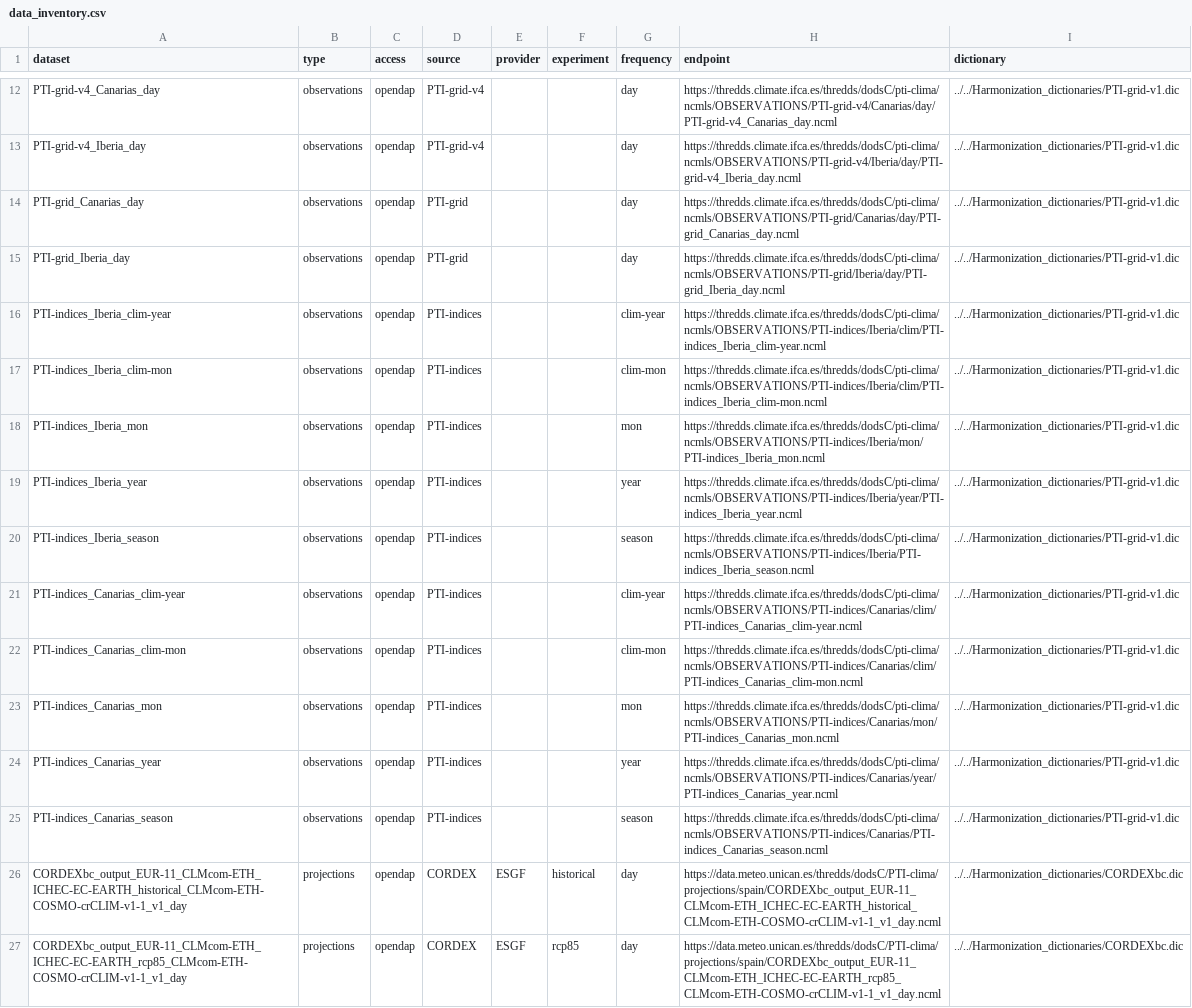
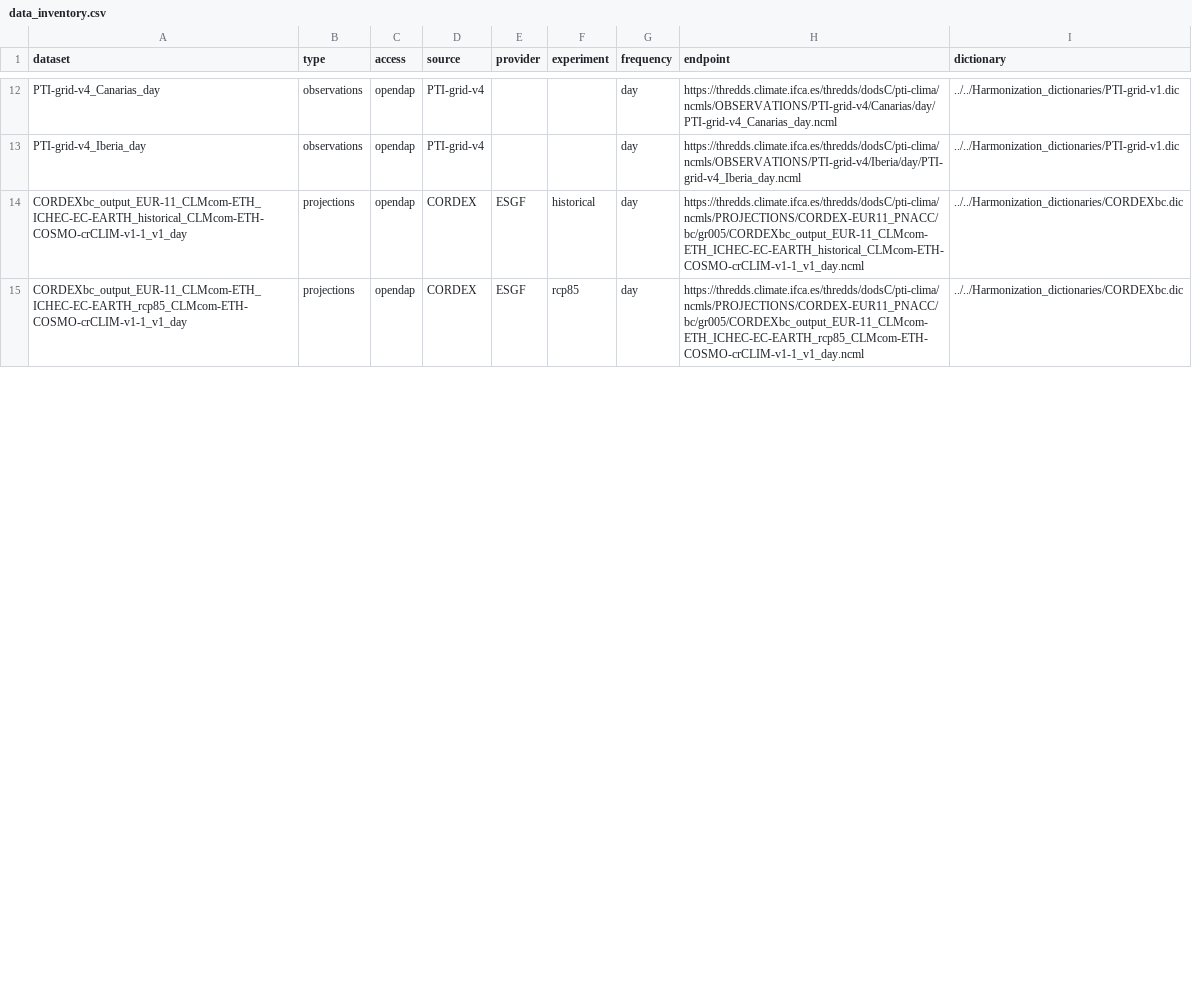
Before and after one commit to SantanderMetGroup/PTI-Clima-Datalab, a CSV file: data_inventory.csv, drawn as a sheet; only a part is shown, gaps mark what is left out; the diff covers the shown part only.

Commit message:
updated data_inventory.csv (cordex projections)

```diff
--- a/data_inventory.csv
+++ b/data_inventory.csv
@@ -13,15 +13,3 @@
 "PTI-grid-v4_Iberia_day","observations","opendap","PTI-grid-v4","","","day","https://thredds.climate.ifca.es/thredds/dodsC/pti-clima/ncmls/OBSERVATIONS/PTI-grid-v4/Iberia/day/PTI-grid-v4_Iberia_day.ncml","../../Harmonization_dictionaries/PTI-grid-v1.dic"
-"PTI-grid_Canarias_day","observations","opendap","PTI-grid","","","day","https://thredds.climate.ifca.es/thredds/dodsC/pti-clima/ncmls/OBSERVATIONS/PTI-grid/Canarias/day/PTI-grid_Canarias_day.ncml","../../Harmonization_dictionaries/PTI-grid-v1.dic"
-"PTI-grid_Iberia_day","observations","opendap","PTI-grid","","","day","https://thredds.climate.ifca.es/thredds/dodsC/pti-clima/ncmls/OBSERVATIONS/PTI-grid/Iberia/day/PTI-grid_Iberia_day.ncml","../../Harmonization_dictionaries/PTI-grid-v1.dic"
-"PTI-indices_Iberia_clim-year","observations","opendap","PTI-indices","","","clim-year","https://thredds.climate.ifca.es/thredds/dodsC/pti-clima/ncmls/OBSERVATIONS/PTI-indices/Iberia/clim/PTI-indices_Iberia_clim-year.ncml","../../Harmonization_dictionaries/PTI-grid-v1.dic"
-"PTI-indices_Iberia_clim-mon","observations","opendap","PTI-indices","","","clim-mon","https://thredds.climate.ifca.es/thredds/dodsC/pti-clima/ncmls/OBSERVATIONS/PTI-indices/Iberia/clim/PTI-indices_Iberia_clim-mon.ncml","../../Harmonization_dictionaries/PTI-grid-v1.dic"
-"PTI-indices_Iberia_mon","observations","opendap","PTI-indices","","","mon","https://thredds.climate.ifca.es/thredds/dodsC/pti-clima/ncmls/OBSERVATIONS/PTI-indices/Iberia/mon/PTI-indices_Iberia_mon.ncml","../../Harmonization_dictionaries/PTI-grid-v1.dic"
-"PTI-indices_Iberia_year","observations","opendap","PTI-indices","","","year","https://thredds.climate.ifca.es/thredds/dodsC/pti-clima/ncmls/OBSERVATIONS/PTI-indices/Iberia/year/PTI-indices_Iberia_year.ncml","../../Harmonization_dictionaries/PTI-grid-v1.dic"
-"PTI-indices_Iberia_season","observations","opendap","PTI-indices","","","season","https://thredds.climate.ifca.es/thredds/dodsC/pti-clima/ncmls/OBSERVATIONS/PTI-indices/Iberia/PTI-indices_Iberia_season.ncml","../../Harmonization_dictionaries/PTI-grid-v1.dic"
-"PTI-indices_Canarias_clim-year","observations","opendap","PTI-indices","","","clim-year","https://thredds.climate.ifca.es/thredds/dodsC/pti-clima/ncmls/OBSERVATIONS/PTI-indices/Canarias/clim/PTI-indices_Canarias_clim-year.ncml","../../Harmonization_dictionaries/PTI-grid-v1.dic"
-"PTI-indices_Canarias_clim-mon","observations","opendap","PTI-indices","","","clim-mon","https://thredds.climate.ifca.es/thredds/dodsC/pti-clima/ncmls/OBSERVATIONS/PTI-indices/Canarias/clim/PTI-indices_Canarias_clim-mon.ncml","../../Harmonization_dictionaries/PTI-grid-v1.dic"
-"PTI-indices_Canarias_mon","observations","opendap","PTI-indices","","","mon","https://thredds.climate.ifca.es/thredds/dodsC/pti-clima/ncmls/OBSERVATIONS/PTI-indices/Canarias/mon/PTI-indices_Canarias_mon.ncml","../../Harmonization_dictionaries/PTI-grid-v1.dic"
-"PTI-indices_Canarias_year","observations","opendap","PTI-indices","","","year","https://thredds.climate.ifca.es/thredds/dodsC/pti-clima/ncmls/OBSERVATIONS/PTI-indices/Canarias/year/PTI-indices_Canarias_year.ncml","../../Harmonization_dictionaries/PTI-grid-v1.dic"
-"PTI-indices_Canarias_season","observations","opendap","PTI-indices","","","season","https://thredds.climate.ifca.es/thredds/dodsC/pti-clima/ncmls/OBSERVATIONS/PTI-indices/Canarias/PTI-indices_Canarias_season.ncml","../../Harmonization_dictionaries/PTI-grid-v1.dic"
-"CORDEXbc_output_EUR-11_CLMcom-ETH_ICHEC-EC-EARTH_historical_CLMcom-ETH-COSMO-crCLIM-v1-1_v1_day","projections","opendap","CORDEX","ESGF","historical","day","https://data.meteo.unican.es/thredds/dodsC/PTI-clima/projections/spain/CORDEXbc_output_EUR-11_CLMcom-ETH_ICHEC-EC-EARTH_historical_CLMcom-ETH-COSMO-crCLIM-v1-1_v1_day.ncml","../../Harmonization_dictionaries/CORDEXbc.dic"
-"CORDEXbc_output_EUR-11_CLMcom-ETH_ICHEC-EC-EARTH_rcp85_CLMcom-ETH-COSMO-crCLIM-v1-1_v1_day","projections","opendap","CORDEX","ESGF","rcp85","day","https://data.meteo.unican.es/thredds/dodsC/PTI-clima/projections/spain/CORDEXbc_output_EUR-11_CLMcom-ETH_ICHEC-EC-EARTH_rcp85_CLMcom-ETH-COSMO-crCLIM-v1-1_v1_day.ncml","../../Harmonization_dictionaries/CORDEXbc.dic"
+"CORDEXbc_output_EUR-11_CLMcom-ETH_ICHEC-EC-EARTH_historical_CLMcom-ETH-COSMO-crCLIM-v1-1_v1_day","projections","opendap","CORDEX","ESGF","historical","day","https://thredds.climate.ifca.es/thredds/dodsC/pti-clima/ncmls/PROJECTIONS/CORDEX-EUR11_PNACC/bc/gr005/CORDEXbc_output_EUR-11_CLMcom-ETH_ICHEC-EC-EARTH_historical_CLMcom-ETH-COSMO-crCLIM-v1-1_v1_day.ncml","../../Harmonization_dictionaries/CORDEXbc.dic"
+"CORDEXbc_output_EUR-11_CLMcom-ETH_ICHEC-EC-EARTH_rcp85_CLMcom-ETH-COSMO-crCLIM-v1-1_v1_day","projections","opendap","CORDEX","ESGF","rcp85","day","https://thredds.climate.ifca.es/thredds/dodsC/pti-clima/ncmls/PROJECTIONS/CORDEX-EUR11_PNACC/bc/gr005/CORDEXbc_output_EUR-11_CLMcom-ETH_ICHEC-EC-EARTH_rcp85_CLMcom-ETH-COSMO-crCLIM-v1-1_v1_day.ncml","../../Harmonization_dictionaries/CORDEXbc.dic"
```
Also changed, not shown: 109 edited cells elsewhere in this file.
